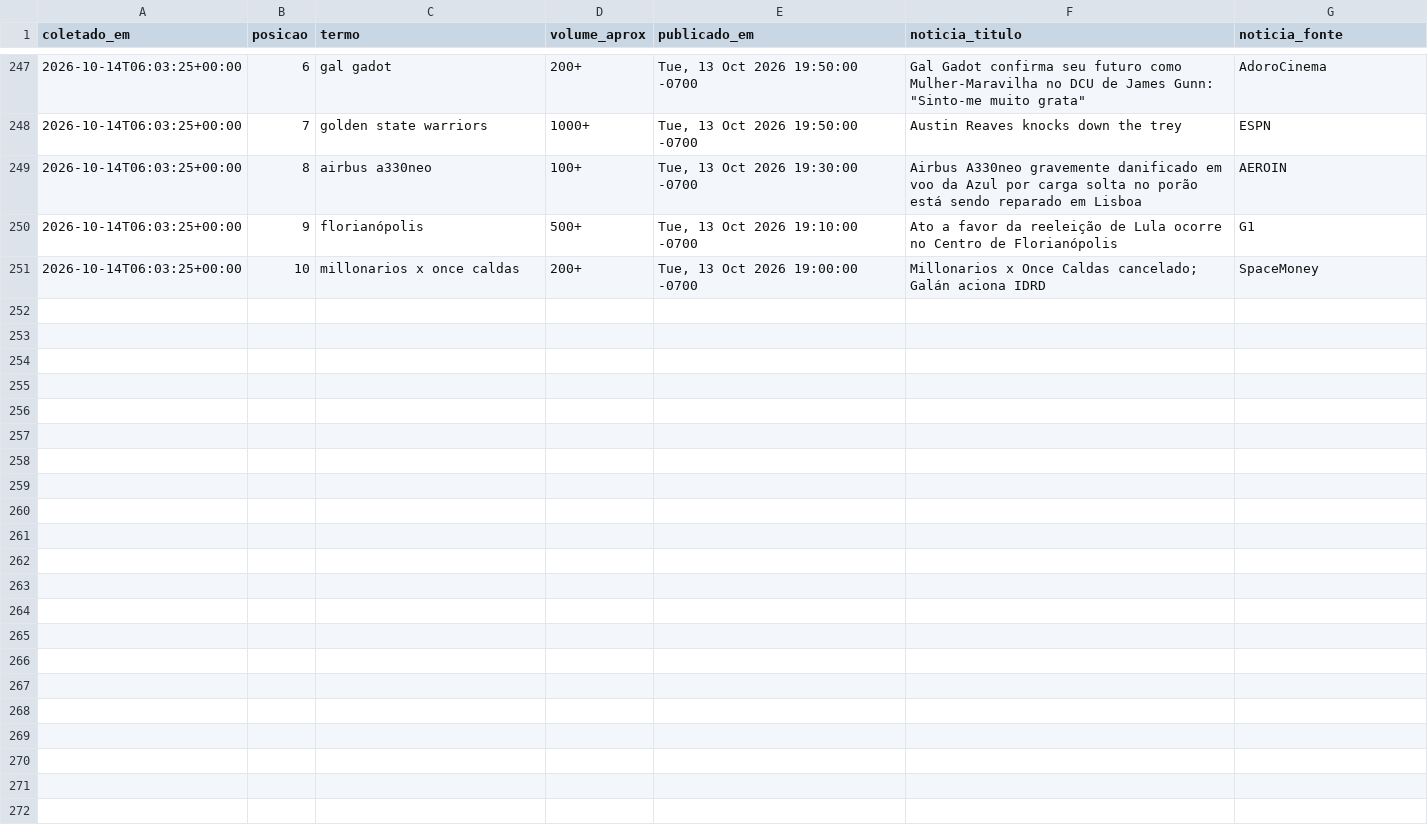
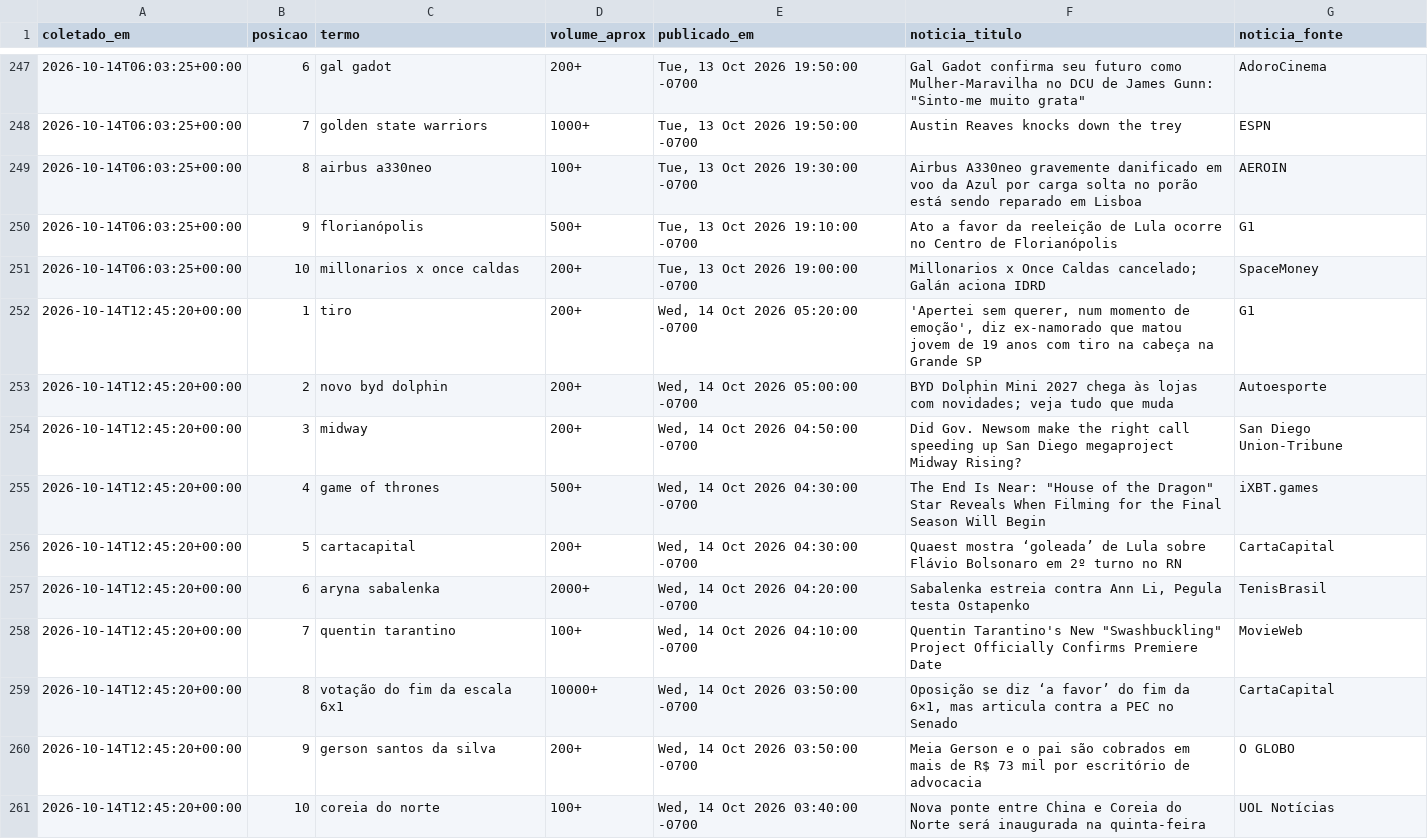
Before and after one commit to natashavalle/trends-brasil, a CSV file: data/snapshots.csv, drawn as a sheet; only a part is shown, gaps mark what is left out.

```diff
--- a/data/snapshots.csv
+++ b/data/snapshots.csv
@@ -251 +251,11 @@ coletado_em,posicao,termo,volume_aprox,publicado_em,noticia_titulo,noticia_fonte
 2026-10-14T06:03:25+00:00,10,millonarios x once caldas,200+,"Tue, 13 Oct 2026 19:00:00 -0700",Millonarios x Once Caldas cancelado; Galán aciona IDRD,SpaceMoney
+2026-10-14T12:45:20+00:00,1,tiro,200+,"Wed, 14 Oct 2026 05:20:00 -0700","'Apertei sem querer, num momento de emoção', diz ex-namorado que matou jovem de 19 anos com tiro na cabeça na Grande SP",G1
+2026-10-14T12:45:20+00:00,2,novo byd dolphin,200+,"Wed, 14 Oct 2026 05:00:00 -0700",BYD Dolphin Mini 2027 chega às lojas com novidades; veja tudo que muda,Autoesporte
+2026-10-14T12:45:20+00:00,3,midway,200+,"Wed, 14 Oct 2026 04:50:00 -0700",Did Gov. Newsom make the right call speeding up San Diego megaproject Midway Rising?,San Diego Union-Tribune
+2026-10-14T12:45:20+00:00,4,game of thrones,500+,"Wed, 14 Oct 2026 04:30:00 -0700","The End Is Near: ""House of the Dragon"" Star Reveals When Filming for the Final Season Will Begin",iXBT.games
+2026-10-14T12:45:20+00:00,5,cartacapital,200+,"Wed, 14 Oct 2026 04:30:00 -0700",Quaest mostra ‘goleada’ de Lula sobre Flávio Bolsonaro em 2º turno no RN,CartaCapital
+2026-10-14T12:45:20+00:00,6,aryna sabalenka,2000+,"Wed, 14 Oct 2026 04:20:00 -0700","Sabalenka estreia contra Ann Li, Pegula testa Ostapenko",TenisBrasil
+2026-10-14T12:45:20+00:00,7,quentin tarantino,100+,"Wed, 14 Oct 2026 04:10:00 -0700","Quentin Tarantino's New ""Swashbuckling"" Project Officially Confirms Premiere Date",MovieWeb
+2026-10-14T12:45:20+00:00,8,votação do fim da escala 6x1,10000+,"Wed, 14 Oct 2026 03:50:00 -0700","Oposição se diz ‘a favor’ do fim da 6×1, mas articula contra a PEC no Senado",CartaCapital
+2026-10-14T12:45:20+00:00,9,gerson santos da silva,200+,"Wed, 14 Oct 2026 03:50:00 -0700",Meia Gerson e o pai são cobrados em mais de R$ 73 mil por escritório de advocacia,O GLOBO
+2026-10-14T12:45:20+00:00,10,coreia do norte,100+,"Wed, 14 Oct 2026 03:40:00 -0700",Nova ponte entre China e Coreia do Norte será inaugurada na quinta-feira,UOL Notícias
```
